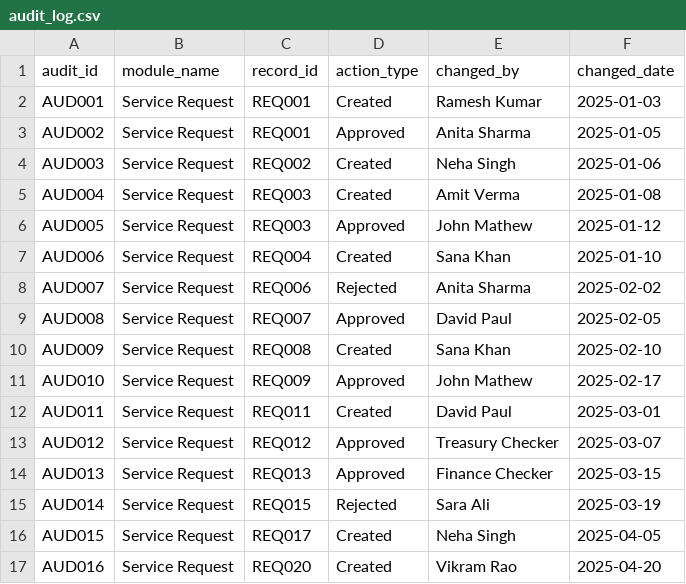
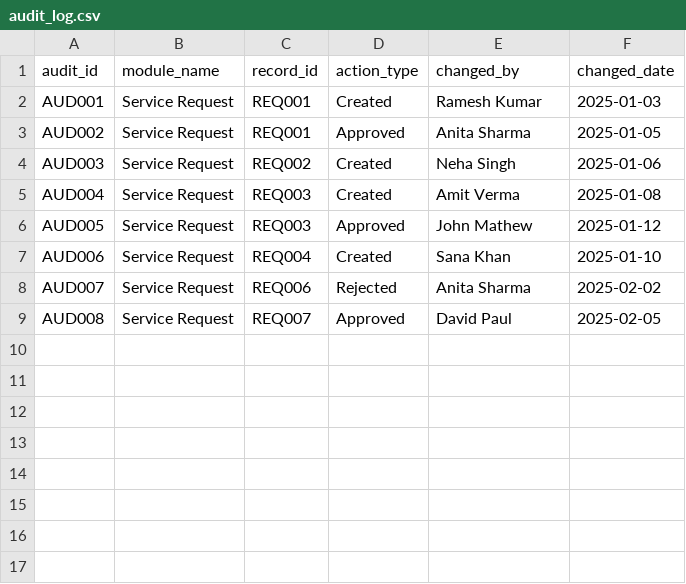
Before and after one commit to imrahulraj33/enterprise-banking-ops-fabric-powerbi, a CSV file: data/raw/audit_log.csv, drawn as a sheet; the diff names each change by its address in the sheet, - before the commit and + after, or states it on an @@ line.

```diff
--- a/data/raw/audit_log.csv
+++ b/data/raw/audit_log.csv
-row 10: AUD009 | Service Request | REQ008 | Created | Sana Khan | 2025-02-10
-row 11: AUD010 | Service Request | REQ009 | Approved | John Mathew | 2025-02-17
-row 12: AUD011 | Service Request | REQ011 | Created | David Paul | 2025-03-01
-row 13: AUD012 | Service Request | REQ012 | Approved | Treasury Checker | 2025-03-07
-row 14: AUD013 | Service Request | REQ013 | Approved | Finance Checker | 2025-03-15
-row 15: AUD014 | Service Request | REQ015 | Rejected | Sara Ali | 2025-03-19
-row 16: AUD015 | Service Request | REQ017 | Created | Neha Singh | 2025-04-05
-row 17: AUD016 | Service Request | REQ020 | Created | Vikram Rao | 2025-04-20
```
Also changed, not shown: data/raw/approval_workflow.csv, data/raw/building_admin_details.csv, 3 other files.
